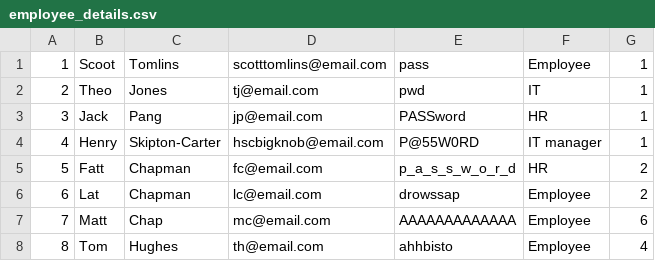
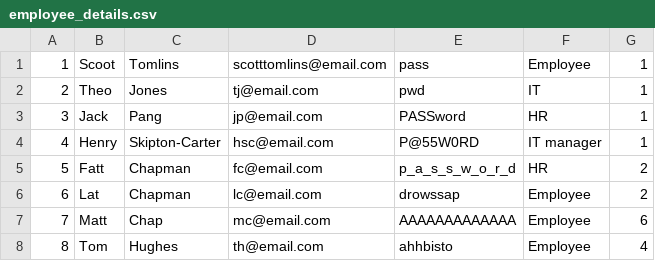
Before and after one commit to matt-chapman52/WM361_CW, a CSV file: Data/employee_details.csv, drawn as a sheet.

Commit message:
updated employee details

```diff
--- a/Data/employee_details.csv
+++ b/Data/employee_details.csv
@@ -3,3 +3,3 @@
 3,Jack,Pang,jp@email.com,PASSword,HR,1,
-4,Henry,Skipton-Carter,hscbigknob@email.com,P@55W0RD,IT manager,1,
+4,Henry,Skipton-Carter,hsc@email.com,P@55W0RD,IT manager,1,
 5,Fatt,Chapman,fc@email.com,p_a_s_s_w_o_r_d,HR,2,
```
